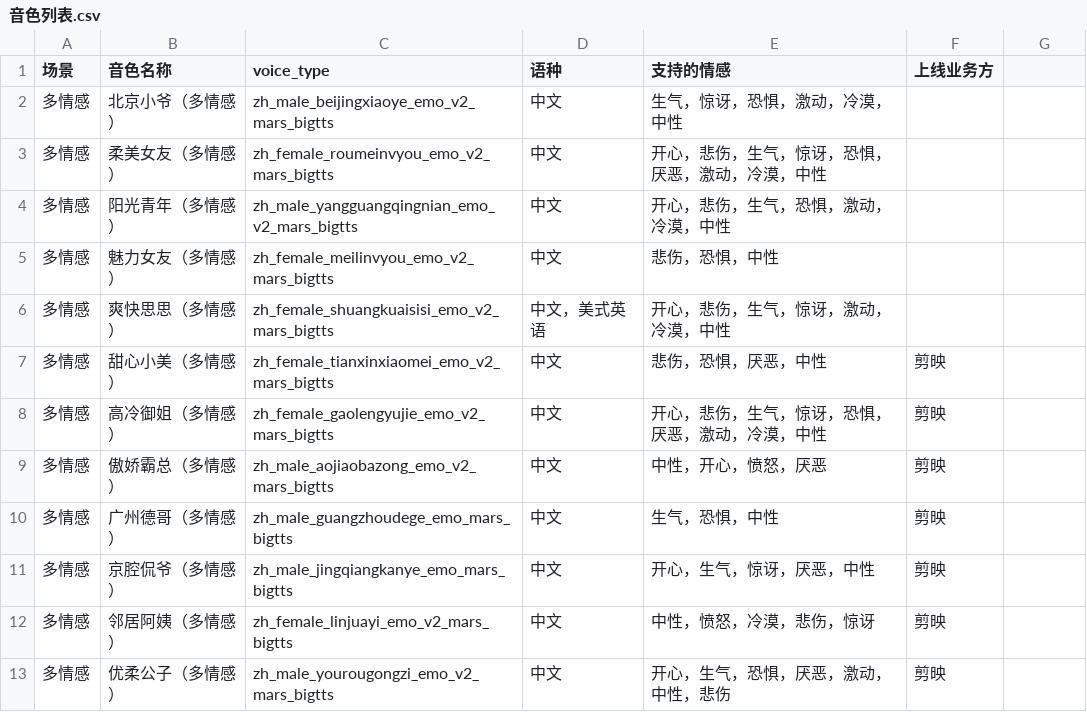
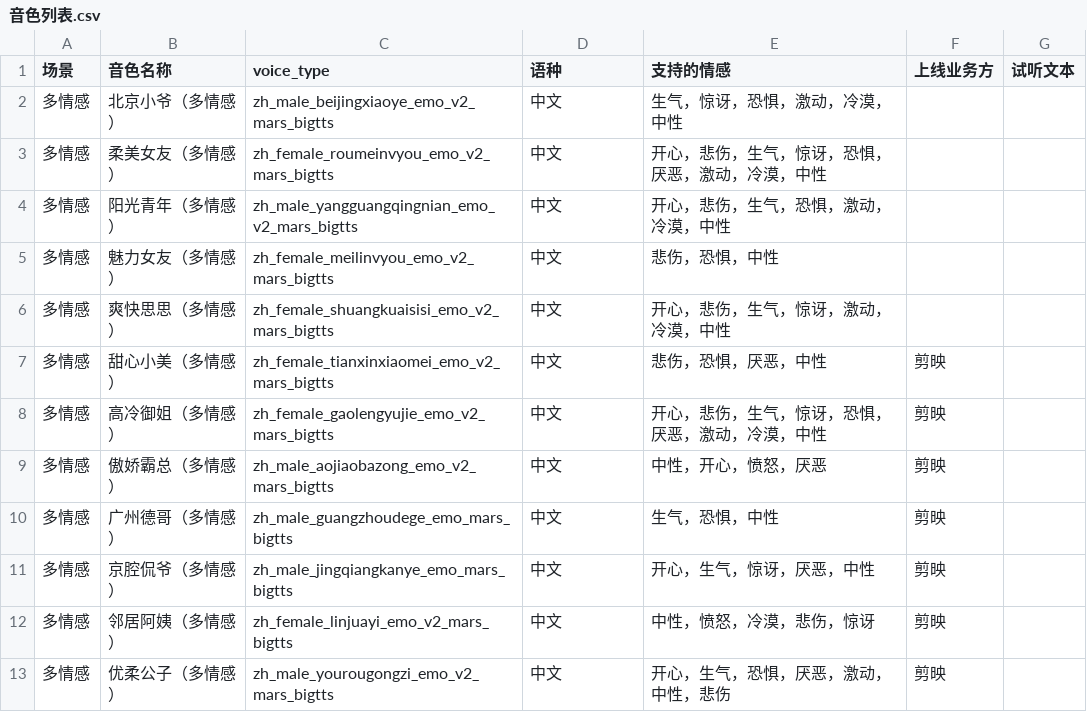
Before and after one commit to MatthewHA233/LingFlow, a CSV file: public/音色列表.csv, drawn as a sheet; only a part is shown; the diff covers the shown part only.

```diff
--- a/public/音色列表.csv
+++ b/public/音色列表.csv
@@ -1 +1 @@
-场景,音色名称,voice_type,语种,支持的情感,上线业务方
+场景,音色名称,voice_type,语种,支持的情感,上线业务方,试听文本
@@ -6 +6 @@
-多情感,爽快思思（多情感）,zh_female_shuangkuaisisi_emo_v2_mars_bigtts,中文，美式英语,开心，悲伤，生气，惊讶，激动，冷漠，中性,
+多情感,爽快思思（多情感）,zh_female_shuangkuaisisi_emo_v2_mars_bigtts,中文,开心，悲伤，生气，惊讶，激动，冷漠，中性,,
```
Also changed, not shown: 8 removed rows and 19 edited cells elsewhere in this file.
